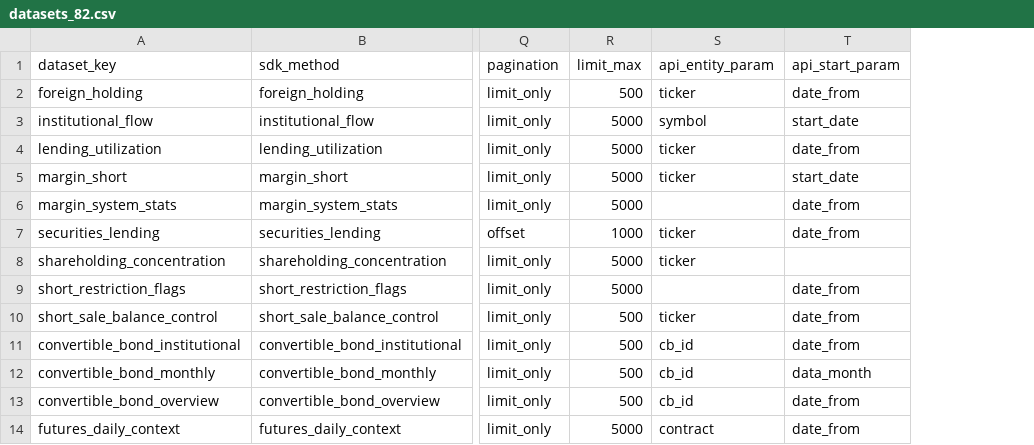
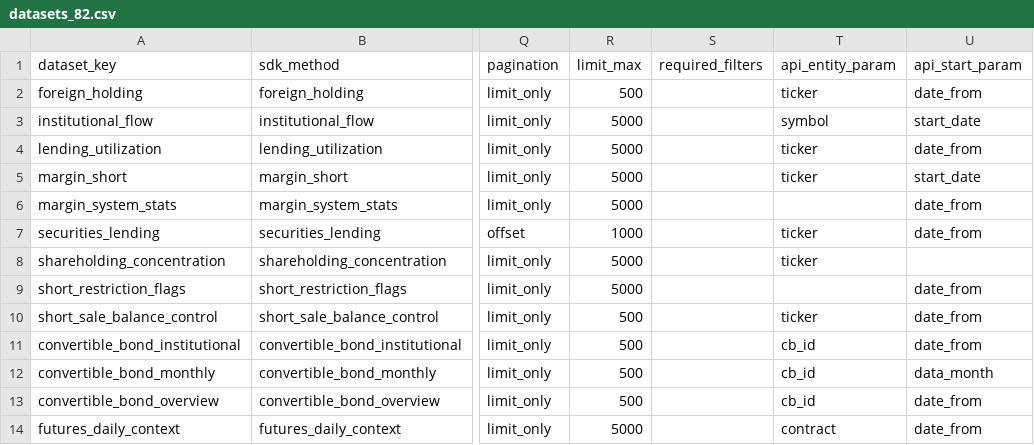
Before and after one commit to TW-Market-Data/twmarketdata, a CSV file: mapping/datasets_82.csv, drawn as a sheet; only a part is shown, gaps mark what is left out; the diff names each change by its address in the sheet, - before the commit and + after, or states it on an @@ line.

```diff
--- a/mapping/datasets_82.csv
+++ b/mapping/datasets_82.csv
+column S (required_filters), empty
```
Also changed, not shown: 17 other files.
